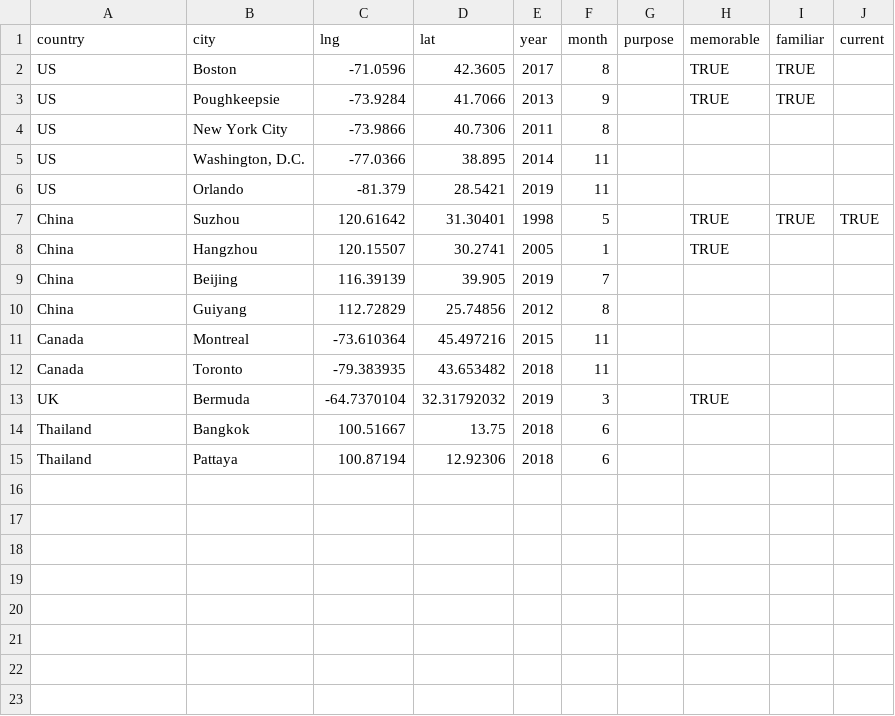
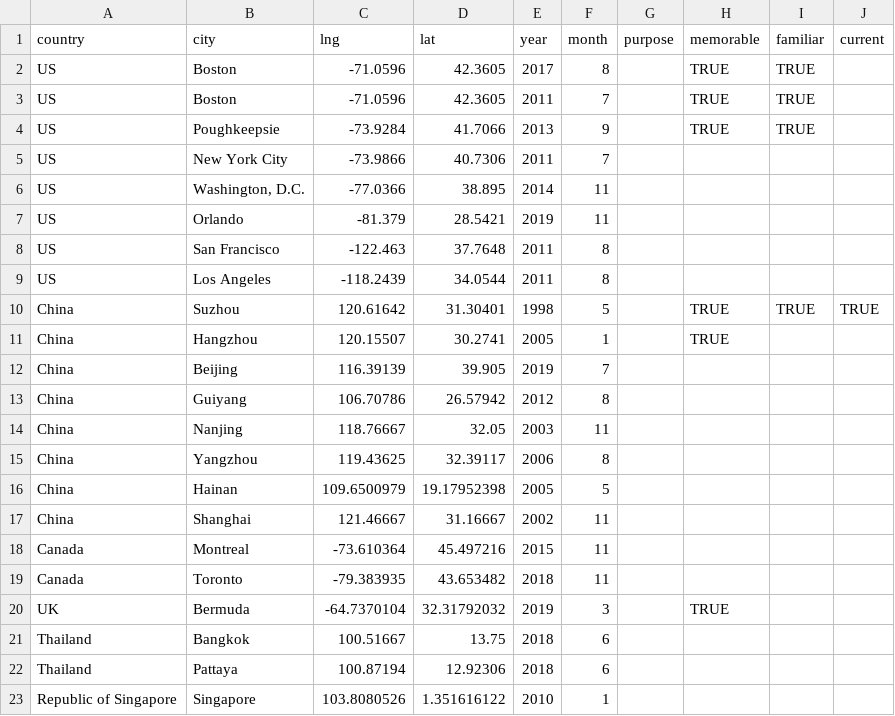
Before and after one commit to YichengShen/yichengshen.github.io, a CSV file: public/files/travel.csv, drawn as a sheet.

Commit message:
add more trips

```diff
--- a/public/files/travel.csv
+++ b/public/files/travel.csv
@@ -2,6 +2,9 @@ country,city,lng,lat,year,month,purpose,memorable,familiar,current
 US,Boston,-71.0596,42.3605,2017,8,,TRUE,TRUE,
+US,Boston,-71.0596,42.3605,2011,7,,TRUE,TRUE,
 US,Poughkeepsie,-73.9284,41.7066,2013,9,,TRUE,TRUE,
-US,New York City,-73.9866,40.7306,2011,8,,,,
+US,New York City,-73.9866,40.7306,2011,7,,,,
 US,"Washington, D.C.",-77.0366,38.895,2014,11,,,,
 US,Orlando,-81.379,28.5421,2019,11,,,,
+US,San Francisco,-122.463,37.7648,2011,8,,,,
+US,Los Angeles,-118.2439,34.0544,2011,8,,,,
 China,Suzhou,120.61642,31.30401,1998,5,,TRUE,TRUE,TRUE
@@ -9,3 +12,7 @@ China,Hangzhou,120.15507,30.2741,2005,1,,TRUE,,
 China,Beijing,116.39139,39.905,2019,7,,,,
-China,Guiyang,112.72829,25.74856,2012,8,,,,
+China,Guiyang,106.70786,26.57942,2012,8,,,,
+China,Nanjing,118.76667,32.05,2003,11,,,,
+China,Yangzhou,119.43625,32.39117,2006,8,,,,
+China,Hainan,109.6500979,19.17952398,2005,5,,,,
+China,Shanghai,121.46667,31.16667,2002,11,,,,
 Canada,Montreal,-73.610364,45.497216,2015,11,,,,
@@ -15 +22,2 @@ Thailand,Bangkok,100.51667,13.75,2018,6,,,,
 Thailand,Pattaya,100.87194,12.92306,2018,6,,,,
+Republic of Singapore,Singapore,103.8080526,1.351616122,2010,1,,,,
```
